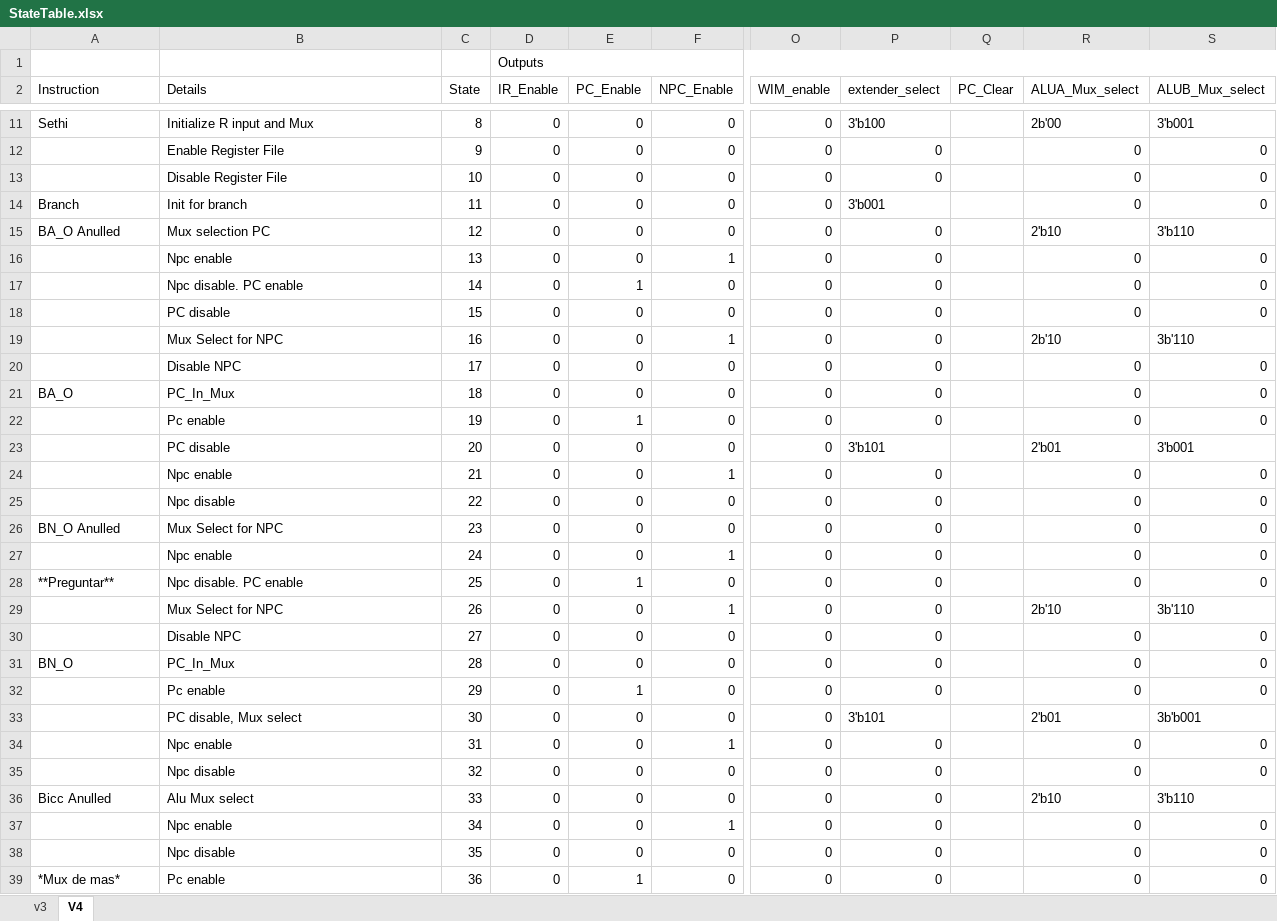
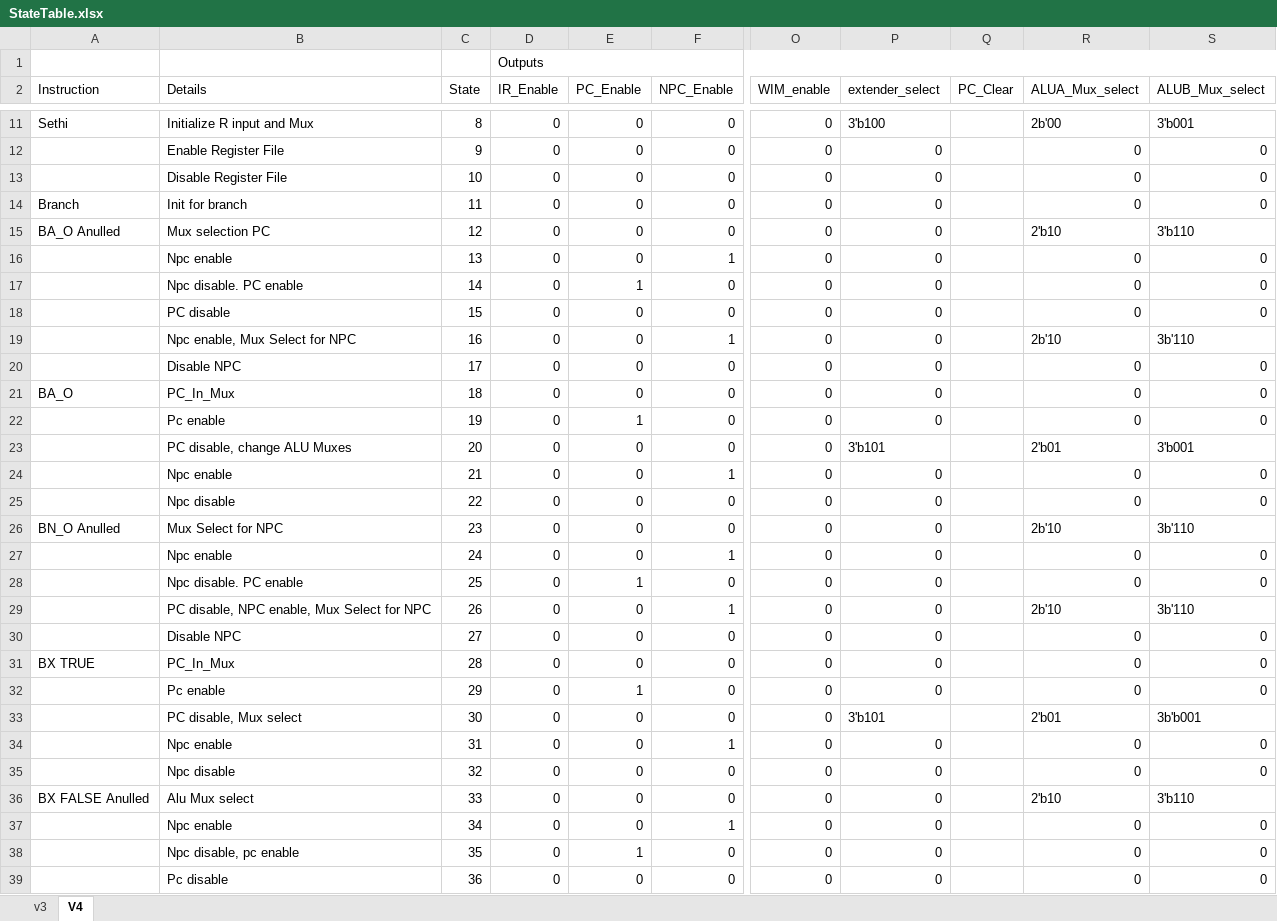
Before and after one commit to edwinbadillo/ICOM4215-SPARC-V8, an Excel workbook: StateTable/StateTable.xlsx, sheet V4, drawn as a sheet; only a part is shown, gaps mark what is left out; values as stored, in another font and other column widths than the file's, no cell formats; the diff covers the shown part only; the diff names each change by its address in the sheet, - before the commit and + after, or states it on an @@ line.

Commit message:
Changes to state table (Branch States)

```diff
--- a/StateTable/StateTable.xlsx (sheet V4)
+++ b/StateTable/StateTable.xlsx (sheet V4)
-P14 (extender_select): 3'b001
+P14 (extender_select): 0
-B19 (Details): Mux Select for NPC
+B19 (Details): Npc enable, Mux Select for NPC
-B23 (Details): PC disable
+B23 (Details): PC disable, change ALU Muxes
-R26 (ALUA_Mux_select): 0
+R26 (ALUA_Mux_select): 2b'10
-S26 (ALUB_Mux_select): 0
+S26 (ALUB_Mux_select): 3b'110
-A28 (Instruction): **Preguntar**
+A28 (Instruction): (empty)
-B29 (Details): Mux Select for NPC
+B29 (Details): PC disable, NPC enable, Mux Select for NPC
-A31 (Instruction): BN_O
+A31 (Instruction): BX TRUE
-A36 (Instruction): Bicc Anulled
+A36 (Instruction): BX FALSE Anulled
-B38 (Details): Npc disable
+B38 (Details): Npc disable, pc enable
-E38 (PC_Enable): 0
+E38 (PC_Enable): 1
-A39 (Instruction): *Mux de mas*
+A39 (Instruction): (empty)
-B39 (Details): Pc enable
+B39 (Details): Pc disable
-E39 (PC_Enable): 1
+E39 (PC_Enable): 0
```
Also changed, not shown: 2 added rows, 4 removed rows and 310 edited cells elsewhere in this sheet, cell formats.
